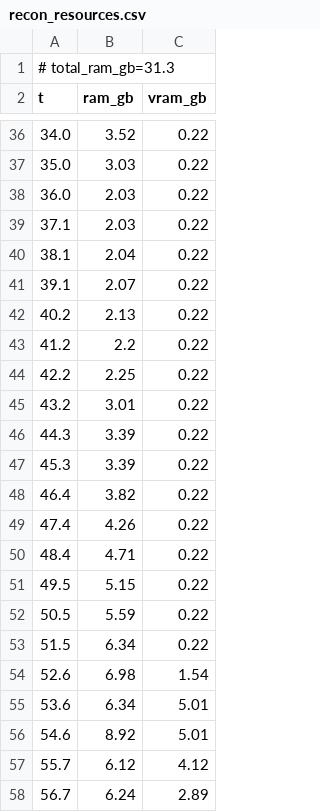
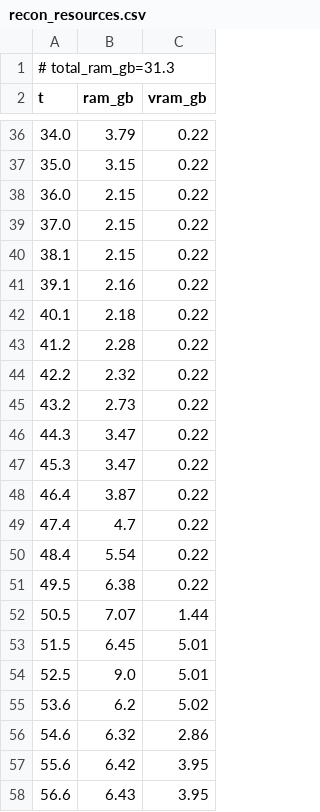
Before and after one commit to PozzettiAndrea/ComfyUI-HYWM2, a CSV file: dev/linux-gpu/logs/recon_resources.csv, drawn as a sheet; only a part is shown, gaps mark what is left out; the diff covers the shown part only.

```diff
--- a/dev/linux-gpu/logs/recon_resources.csv
+++ b/dev/linux-gpu/logs/recon_resources.csv
@@ -36,23 +36,23 @@ t,ram_gb,vram_gb
-34.0,3.52,0.22
-35.0,3.03,0.22
-36.0,2.03,0.22
-37.1,2.03,0.22
-38.1,2.04,0.22
-39.1,2.07,0.22
-40.2,2.13,0.22
-41.2,2.2,0.22
-42.2,2.25,0.22
-43.2,3.01,0.22
-44.3,3.39,0.22
-45.3,3.39,0.22
-46.4,3.82,0.22
-47.4,4.26,0.22
-48.4,4.71,0.22
-49.5,5.15,0.22
-50.5,5.59,0.22
-51.5,6.34,0.22
-52.6,6.98,1.54
-53.6,6.34,5.01
-54.6,8.92,5.01
-55.7,6.12,4.12
-56.7,6.24,2.89
+34.0,3.79,0.22
+35.0,3.15,0.22
+36.0,2.15,0.22
+37.0,2.15,0.22
+38.1,2.15,0.22
+39.1,2.16,0.22
+40.1,2.18,0.22
+41.2,2.28,0.22
+42.2,2.32,0.22
+43.2,2.73,0.22
+44.3,3.47,0.22
+45.3,3.47,0.22
+46.4,3.87,0.22
+47.4,4.7,0.22
+48.4,5.54,0.22
+49.5,6.38,0.22
+50.5,7.07,1.44
+51.5,6.45,5.01
+52.5,9.0,5.01
+53.6,6.2,5.02
+54.6,6.32,2.86
+55.6,6.42,3.95
+56.6,6.43,3.95
```
Also changed, not shown: 12 added rows, 21 removed rows and 38 edited cells elsewhere in this file, 23 other files.
